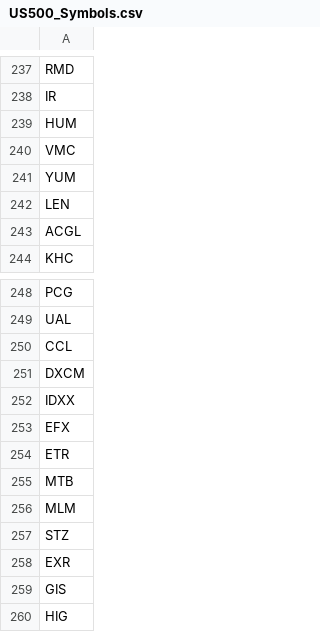
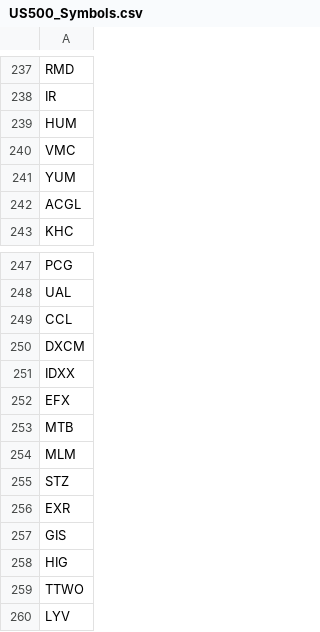
Before and after one commit to venkatasudheerc/force, a CSV file: US500_Symbols.csv, drawn as a sheet; only a part is shown, gaps mark what is left out; the shorter side is filled out with more unchanged rows.

Commit message:
update US500 symbols

```diff
--- a/US500_Symbols.csv
+++ b/US500_Symbols.csv
@@ -241,3 +241,2 @@ VMC
 YUM
-LEN
 ACGL
@@ -253,3 +252,2 @@ IDXX
 EFX
-ETR
 MTB
```
